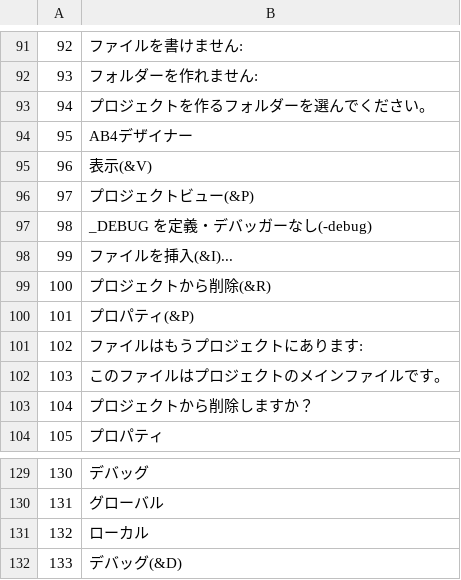
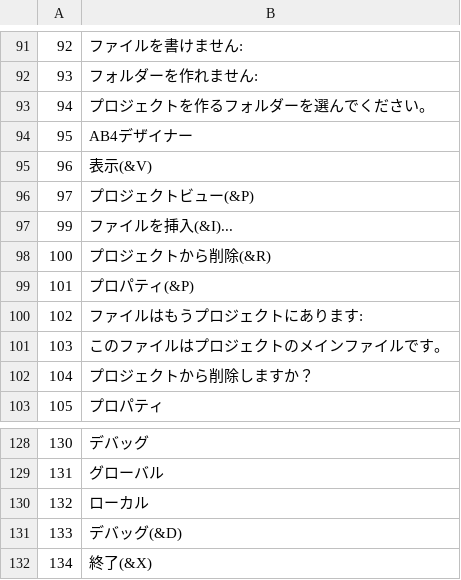
Before and after one commit to bellyoshi/ActBa64, a CSV file: src/projecteditor/ProjectEditor_lang_ja.csv, drawn as a sheet; only a part is shown, gaps mark what is left out; removed rows and columns are numbered as before the commit, all else as after; the diff names each change by its address in the sheet, - before the commit and + after, or states it on an @@ line.

```diff
--- a/src/projecteditor/ProjectEditor_lang_ja.csv
+++ b/src/projecteditor/ProjectEditor_lang_ja.csv
-row 97: 98 | _DEBUG を定義・デバッガーなし(-debug)
+row 132: 134 | 終了(&X)
```
Also changed, not shown: src/projecteditor/ProjectEditor_lang_en.csv, 5 other files.
